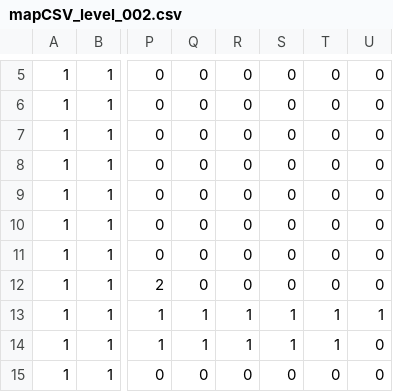
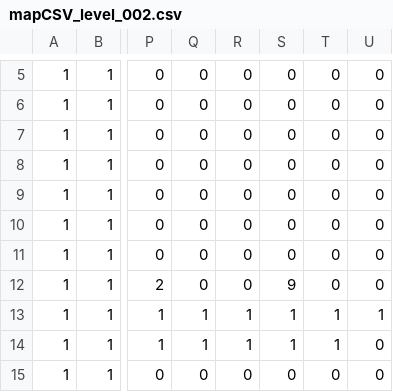
Before and after one commit to zbarryte/ChocothanCakington, a CSV file: src/assets/mapCSV_level_002.csv, drawn as a sheet; only a part is shown, gaps mark what is left out; the diff names each change by its address in the sheet, - before the commit and + after, or states it on an @@ line.

```diff
--- a/src/assets/mapCSV_level_002.csv
+++ b/src/assets/mapCSV_level_002.csv
-S12: 0
+S12: 9
```
Also changed, not shown: bin-debug/assets/mapCSV_level_001.csv, bin-debug/assets/mapCSV_level_002.csv, 23 other files.
